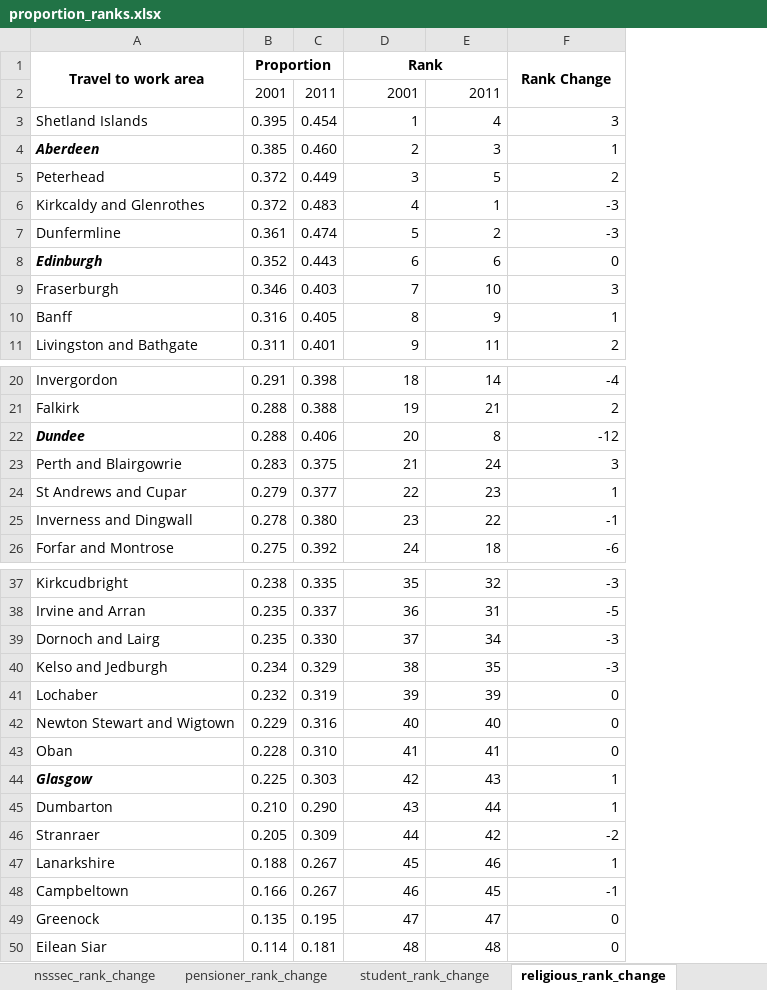
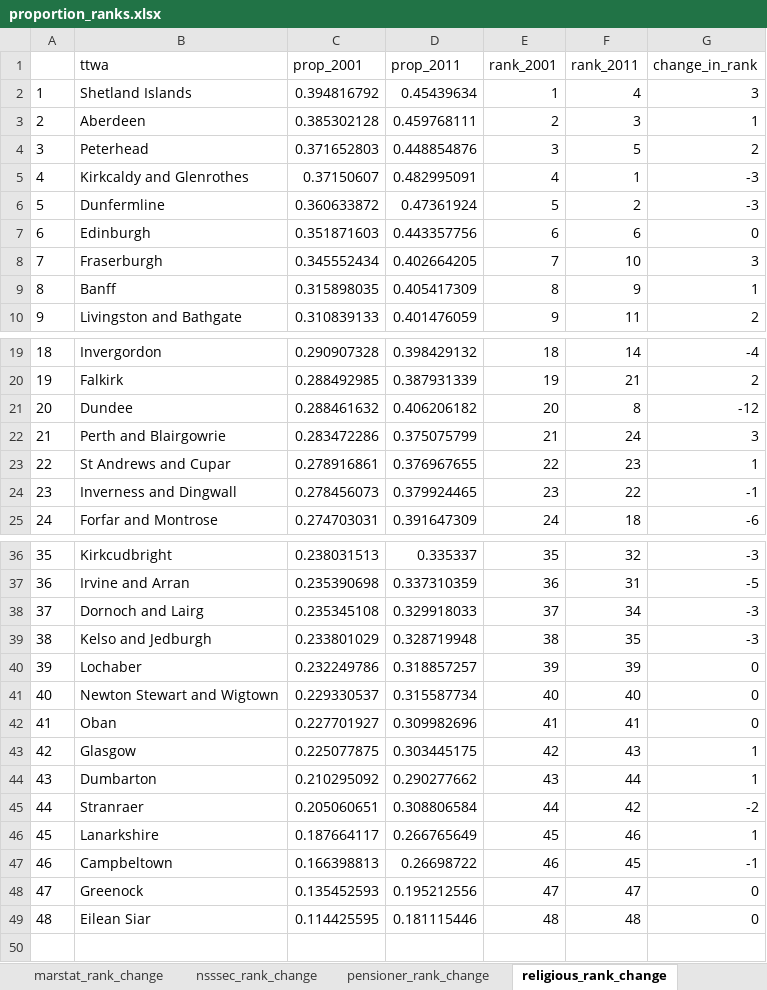
Before and after one commit to JonMinton/scotland_dissimilarity_tables, an Excel workbook: tables/proportion_ranks.xlsx, sheet religious_rank_change, drawn as a sheet; only a part is shown, gaps mark what is left out; values as stored, in another font and other column widths than the file's, no borders; conditional formats not drawn; removed rows and columns are numbered as before the commit, all else as after; the diff names each change by its address in the sheet, - before the commit and + after, or states it on an @@ line.

```diff
--- a/tables/proportion_ranks.xlsx (sheet religious_rank_change)
+++ b/tables/proportion_ranks.xlsx (sheet religious_rank_change)
+column A, rows 2-10: 1 | 2 | 3 | 4 | 5 | 6 | 7 | 8 | 9; rows 19-25: 18 | 19 | 20 | 21 | 22 | 23 | 24; rows 36-49: 35 | 36 | 37 | 38 | 39 | 40 | 41 | 42 | 43 | 44 | 45 | 46 | 47 | 48
-column B, rows 3-11: 0.395 | 0.385 | 0.372 | 0.372 | 0.361 | 0.352 | 0.346 | 0.316 | 0.311; rows 20-26: 0.291 | 0.288 | 0.288 | 0.283 | 0.279 | 0.278 | 0.275; rows 37-50: 0.238 | 0.235 | 0.235 | 0.234 | 0.232 | 0.229 | 0.228 | 0.225 | 0.210 | 0.205 | 0.188 | 0.166 | 0.135 | 0.114
-column C, rows 3-11: 0.454 | 0.460 | 0.449 | 0.483 | 0.474 | 0.443 | 0.403 | 0.405 | 0.401; rows 20-26: 0.398 | 0.388 | 0.406 | 0.375 | 0.377 | 0.380 | 0.392; rows 37-50: 0.335 | 0.337 | 0.330 | 0.329 | 0.319 | 0.316 | 0.310 | 0.303 | 0.290 | 0.309 | 0.267 | 0.267 | 0.195 | 0.181
+column C, rows 2-10: 0.394816792 | 0.385302128 | 0.371652803 | 0.37150607 | 0.360633872 | 0.351871603 | 0.345552434 | 0.315898035 | 0.310839133; rows 19-25: 0.290907328 | 0.288492985 | 0.288461632 | 0.283472286 | 0.278916861 | 0.278456073 | 0.274703031; rows 36-49: 0.238031513 | 0.235390698 | 0.235345108 | 0.233801029 | 0.232249786 | 0.229330537 | 0.227701927 | 0.225077875 | 0.210295092 | 0.205060651 | 0.187664117 | 0.166398813 | 0.135452593 | 0.114425595
+column D, rows 2-10: 0.45439634 | 0.459768111 | 0.448854876 | 0.482995091 | 0.47361924 | 0.443357756 | 0.402664205 | 0.405417309 | 0.401476059; rows 19-25: 0.398429132 | 0.387931339 | 0.406206182 | 0.375075799 | 0.376967655 | 0.379924465 | 0.391647309; rows 36-49: 0.335337 | 0.337310359 | 0.329918033 | 0.328719948 | 0.318857257 | 0.315587734 | 0.309982696 | 0.303445175 | 0.290277662 | 0.308806584 | 0.266765649 | 0.26698722 | 0.195212556 | 0.181115446
-row 1: Travel to work area | Proportion |  | Rank |  | Rank Change
-row 2:  | 2001 | 2011 | 2001 | 2011
+row 1:  | ttwa | prop_2001 | prop_2011 | rank_2001 | rank_2011 | change_in_rank
@@ B3 bold: on → off, italic: on → off @@
@@ B7 bold: on → off, italic: on → off @@
@@ B21 bold: on → off, italic: on → off @@
@@ B43 bold: on → off, italic: on → off @@
```
Also changed, not shown: sheet employed_rank_change, sheet gh_rank_change, sheet marstat_rank_change, sheet car_rank_change, sheet cob_rank_change, sheet llti_rank_change, 5 more sheets, other sheet tabs, tables/proportion_ranks_formatted.xlsx, 1 other file.
